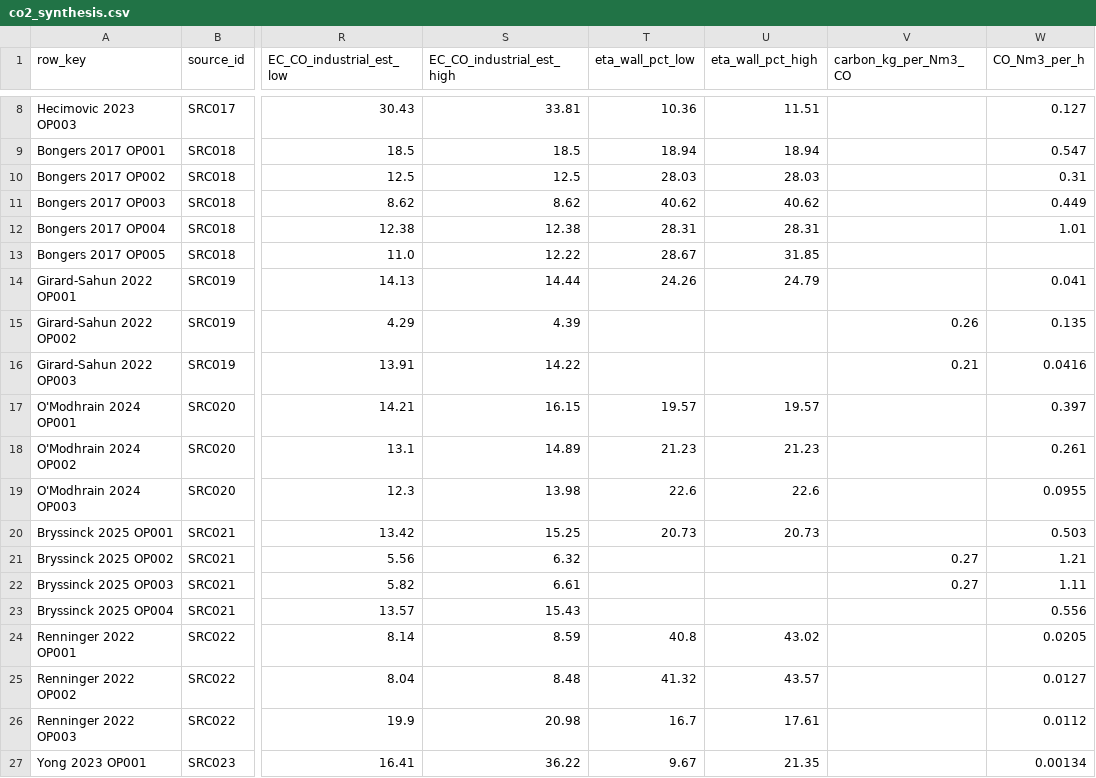
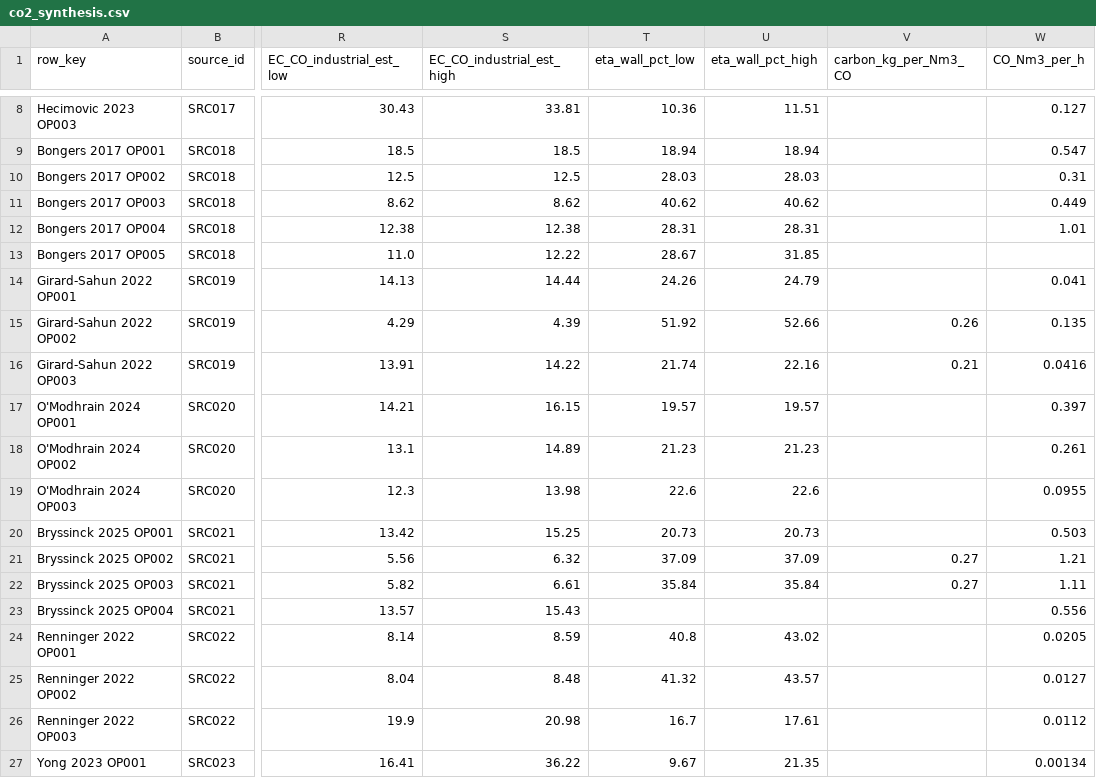
Before and after one commit to bulfinb/plasma-power-supply-constraints, a CSV file: literature_co2_splitting/synthesis/co2_synthesis.csv, drawn as a sheet; only a part is shown, gaps mark what is left out; the diff names each change by its address in the sheet, - before the commit and + after, or states it on an @@ line.

Commit message:
CO2 synthesis: carbon-bed rows give eta_LHV (carbon counted); summary updated after cross-check

```diff
--- a/literature_co2_splitting/synthesis/co2_synthesis.csv
+++ b/literature_co2_splitting/synthesis/co2_synthesis.csv
-T15 (eta_wall_pct_low): (empty)
+T15 (eta_wall_pct_low): 51.92
-U15 (eta_wall_pct_high): (empty)
+U15 (eta_wall_pct_high): 52.66
-T16 (eta_wall_pct_low): (empty)
+T16 (eta_wall_pct_low): 21.74
-U16 (eta_wall_pct_high): (empty)
+U16 (eta_wall_pct_high): 22.16
-T21 (eta_wall_pct_low): (empty)
+T21 (eta_wall_pct_low): 37.09
-U21 (eta_wall_pct_high): (empty)
+U21 (eta_wall_pct_high): 37.09
-T22 (eta_wall_pct_low): (empty)
+T22 (eta_wall_pct_low): 35.84
-U22 (eta_wall_pct_high): (empty)
+U22 (eta_wall_pct_high): 35.84
```
Also changed, not shown: 3 other files.
